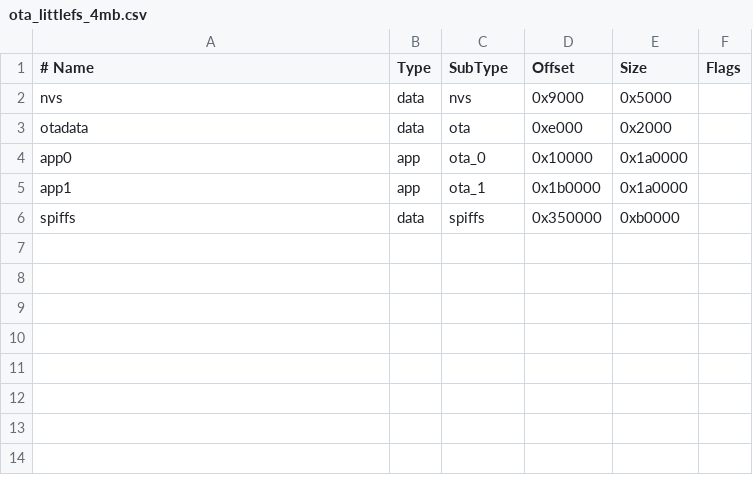
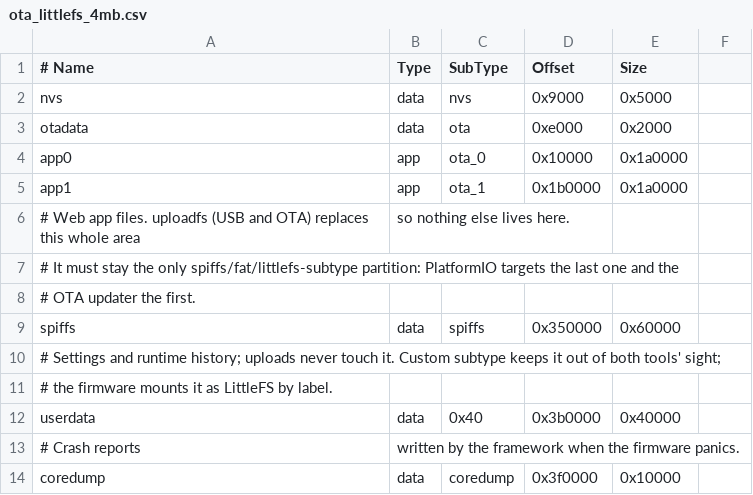
Before and after one commit to bapin93/balboa-bp100g2-wifi-controller, a CSV file: firmware/partitions/ota_littlefs_4mb.csv, drawn as a sheet; addresses are those after the commit; the diff names each change by its address in the sheet, - before the commit and + after, or states it on an @@ line.

```diff
--- a/firmware/partitions/ota_littlefs_4mb.csv
+++ b/firmware/partitions/ota_littlefs_4mb.csv
-F1: Flags
+F1: (empty)
+row 6: # Web app files. uploadfs (USB and OTA) replaces this whole area | so nothing else lives here.
+row 7: # It must stay the only spiffs/fat/littlefs-subtype partition: PlatformIO targets the last one and the
+row 8: # OTA updater the first.
-E9 (Size): 0xb0000
+E9 (Size): 0x60000
+row 10: # Settings and runtime history; uploads never touch it. Custom subtype keeps it out of both tools' sight;
+row 11: # the firmware mounts it as LittleFS by label.
+row 12: userdata | data | 0x40 | 0x3b0000 | 0x40000
+row 13: # Crash reports | written by the framework when the firmware panics.
+row 14: coredump | data | coredump | 0x3f0000 | 0x10000
```
Also changed, not shown: 7 other files.
